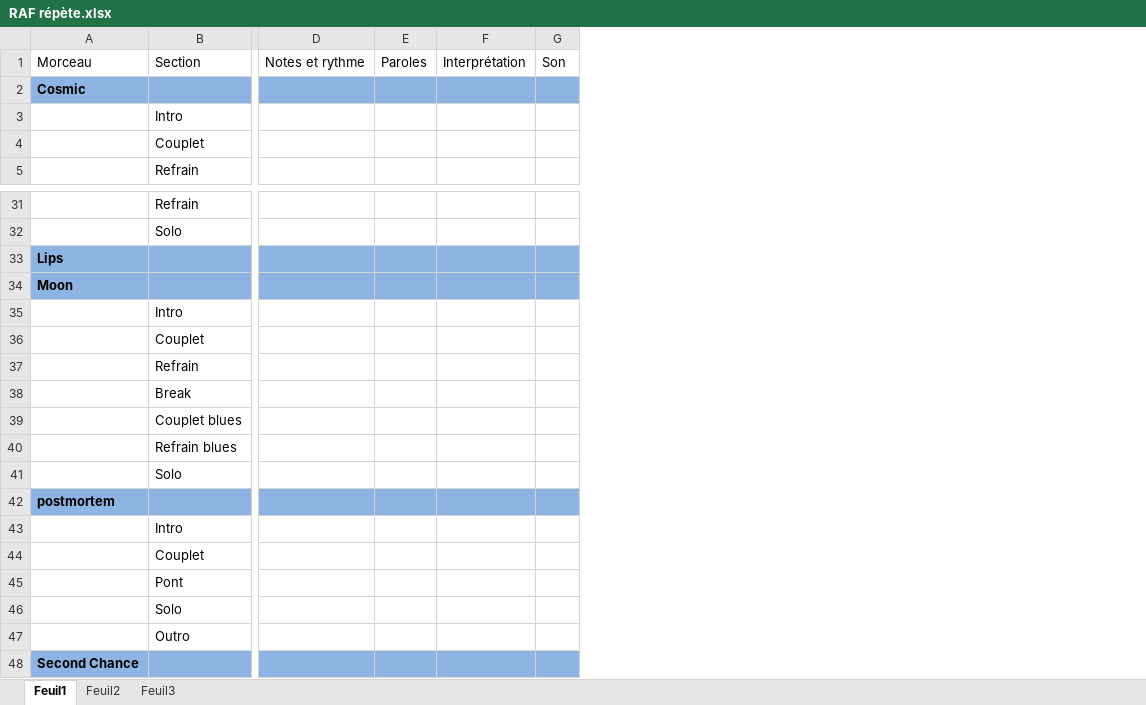
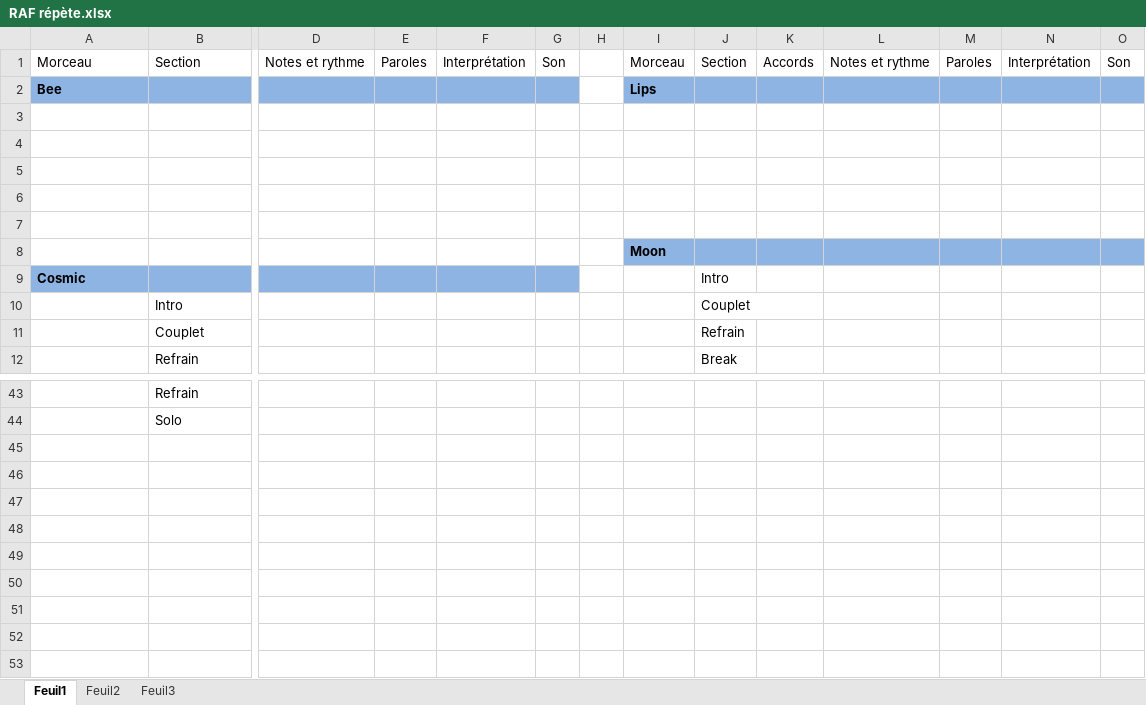
Before and after one commit to Bludwarf/roadie, an Excel workbook: doc/RAF répète.xlsx, sheet Feuil1, drawn as a sheet; only a part is shown, gaps mark what is left out; values as stored, in another font and other column widths than the file's, no borders; charts and pictures and table styles not drawn; removed rows and columns are numbered as before the commit, all else as after; rows hold the shown columns only; the diff covers the shown part only; the diff names each change by its address in the sheet, - before the commit and + after, or states it on an @@ line.

```diff
--- a/doc/RAF répète.xlsx (sheet Feuil1)
+++ b/doc/RAF répète.xlsx (sheet Feuil1)
+column H, empty
+column I, row 1: Morceau
+column J, row 1: Section; rows 9-12: Intro | Couplet | Refrain | Break
+column K, row 1: Accords
+column L, row 1: Notes et rythme
+column M, row 1: Paroles
+column N, row 1: Interprétation
+column O, row 1: Son
+row 2: Bee |  |  |  |  |  |  | Lips
+row 3: (empty)
+row 4: (empty)
+row 5: (empty)
+row 6: (empty)
+row 7: (empty)
+row 8:  |  |  |  |  |  |  | Moon
-row 33: Lips
-row 34: Moon
-row 35:  | Intro
-row 36:  | Couplet
-row 37:  | Refrain
-row 38:  | Break
-row 39:  | Couplet blues
-row 40:  | Refrain blues
-row 41:  | Solo
-row 42: postmortem
-row 43:  | Intro
-row 44:  | Couplet
-row 45:  | Pont
-row 46:  | Solo
-row 47:  | Outro
-row 48: Second Chance
```
Also changed, not shown: 5 added rows elsewhere in this sheet, charts or pictures, 3 other files.
